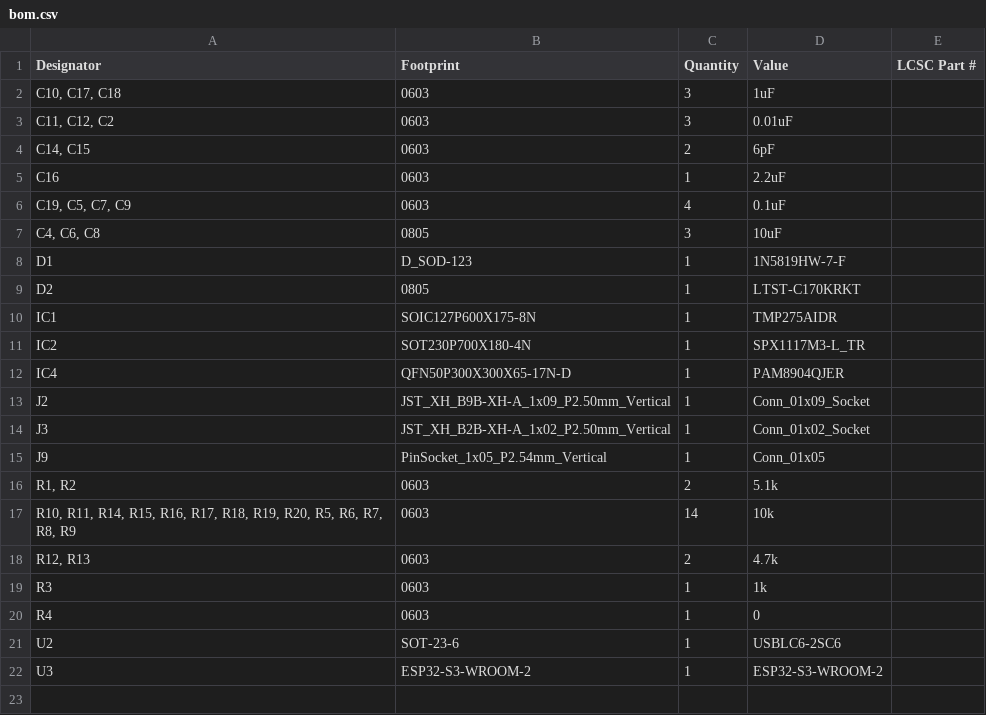
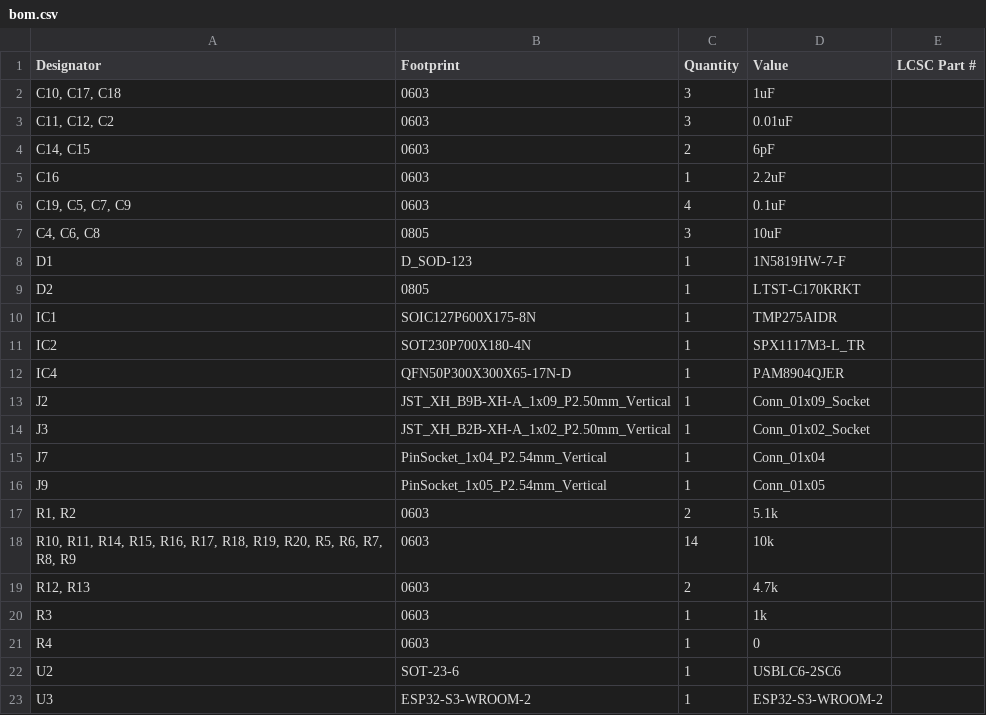
Before and after one commit to njKessel/ESP32s3-NetworkClock, a CSV file: hardware/PCB/mainClockPCB/mainClockPCB/production/bom.csv, drawn as a sheet.

```diff
--- a/hardware/PCB/mainClockPCB/mainClockPCB/production/bom.csv
+++ b/hardware/PCB/mainClockPCB/mainClockPCB/production/bom.csv
@@ -14,2 +14,3 @@ J2,JST_XH_B9B-XH-A_1x09_P2.50mm_Vertical,1,Conn_01x09_Socket,
 J3,JST_XH_B2B-XH-A_1x02_P2.50mm_Vertical,1,Conn_01x02_Socket,
+J7,PinSocket_1x04_P2.54mm_Vertical,1,Conn_01x04,
 J9,PinSocket_1x05_P2.54mm_Vertical,1,Conn_01x05,
```
Also changed, not shown: hardware/PCB/breadboardDisplayPCB/displayboard/production/bom.csv, hardware/PCB/breadboardDisplayPCB/displayboard/production/positions.csv, 11 other files.
